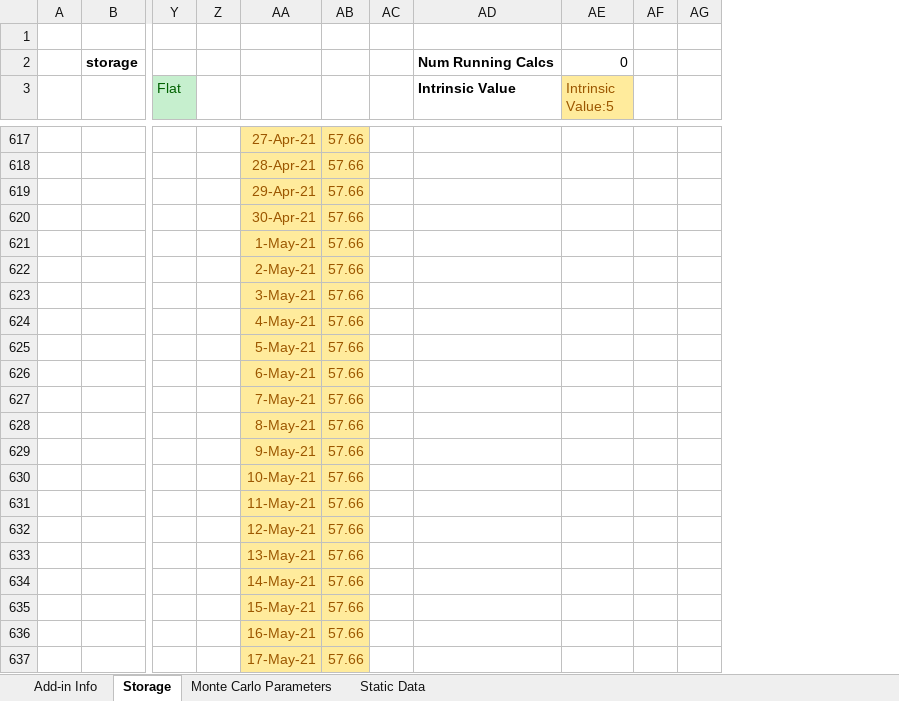
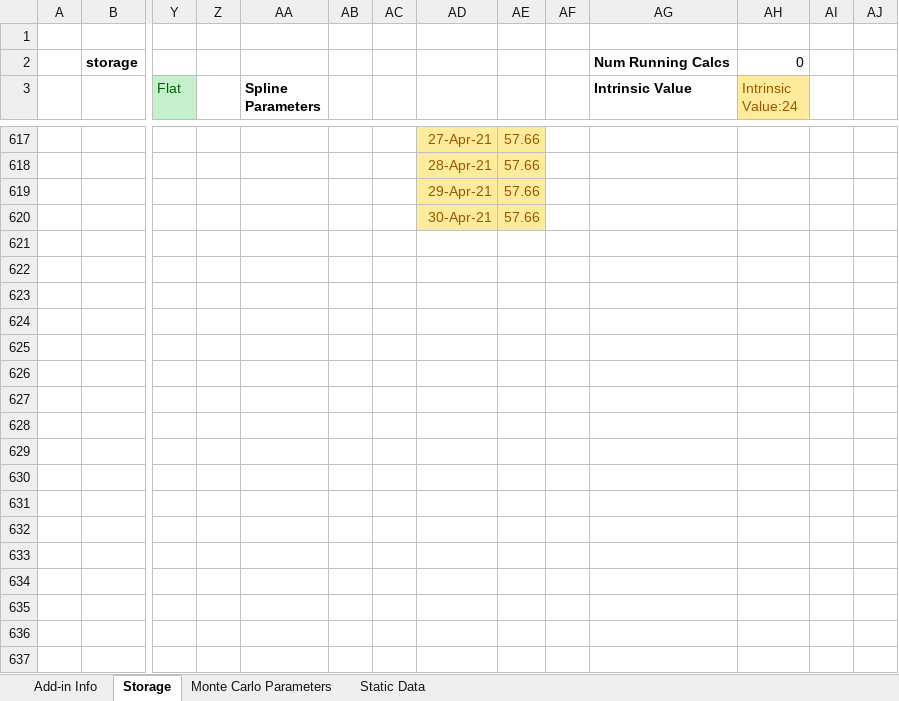
Before and after one commit to cmdty/storage, an Excel workbook: samples/excel/scratchpads/lsmc_scratchpad.xlsm, sheet Storage, drawn as a sheet; only a part is shown, gaps mark what is left out; values as stored, in another font and other column widths than the file's, no borders; charts and pictures and conditional formats not drawn; removed rows and columns are numbered as before the commit, all else as after; rows hold the shown columns only; the diff covers the shown part only; the diff names each change by its address in the sheet, - before the commit and + after, or states it on an @@ line.

Commit message:
First cut of spline interpolation working for Excel function.

```diff
--- a/samples/excel/scratchpads/lsmc_scratchpad.xlsm (sheet Storage)
+++ b/samples/excel/scratchpads/lsmc_scratchpad.xlsm (sheet Storage)
+column AA (Spline Parameters), empty
+column AB, empty
+column AC, empty
-AH3: Intrinsic Value:5
+AH3: Intrinsic Value:24
-row 621:  |  |  |  | 1-May-21 | 57.66
-row 622:  |  |  |  | 2-May-21 | 57.66
-row 623:  |  |  |  | 3-May-21 | 57.66
-row 624:  |  |  |  | 4-May-21 | 57.66
-row 625:  |  |  |  | 5-May-21 | 57.66
-row 626:  |  |  |  | 6-May-21 | 57.66
-row 627:  |  |  |  | 7-May-21 | 57.66
-row 628:  |  |  |  | 8-May-21 | 57.66
-row 629:  |  |  |  | 9-May-21 | 57.66
-row 630:  |  |  |  | 10-May-21 | 57.66
-row 631:  |  |  |  | 11-May-21 | 57.66
-row 632:  |  |  |  | 12-May-21 | 57.66
-row 633:  |  |  |  | 13-May-21 | 57.66
-row 634:  |  |  |  | 14-May-21 | 57.66
-row 635:  |  |  |  | 15-May-21 | 57.66
-row 636:  |  |  |  | 16-May-21 | 57.66
-row 637:  |  |  |  | 17-May-21 | 57.66
```
Also changed, not shown: 348 removed rows and 98 edited cells elsewhere in this sheet, formulas that keep their value, charts or pictures, 2 other files.
